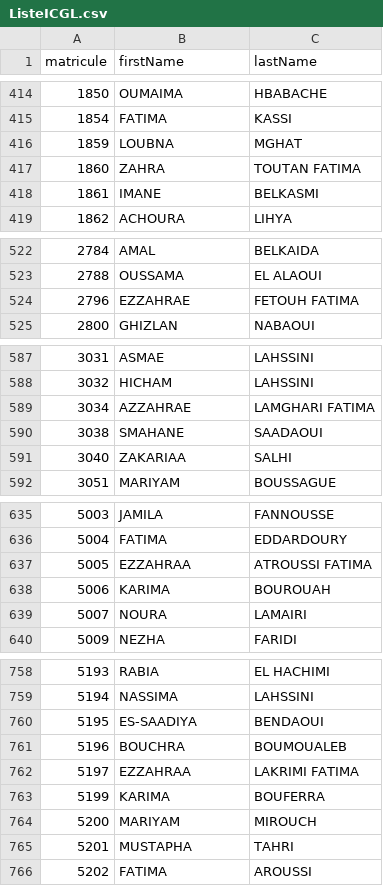
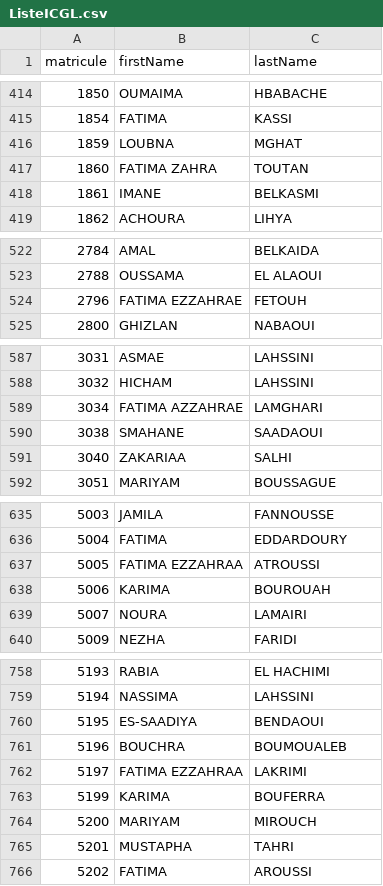
Before and after one commit to ziyadsamhaoui/incident-management-system, a CSV file: backend/src/main/resources/data/ListeICGL.csv, drawn as a sheet; only a part is shown, gaps mark what is left out; the diff covers the shown part only.

```diff
--- a/backend/src/main/resources/data/ListeICGL.csv
+++ b/backend/src/main/resources/data/ListeICGL.csv
@@ -416,3 +416,3 @@ matricule,firstName,lastName
 1859,LOUBNA,MGHAT
-1860,ZAHRA,TOUTAN FATIMA
+1860,FATIMA ZAHRA,TOUTAN
 1861,IMANE,BELKASMI
@@ -523,3 +523,3 @@ matricule,firstName,lastName
 2788,OUSSAMA,EL ALAOUI
-2796,EZZAHRAE,FETOUH FATIMA
+2796,FATIMA EZZAHRAE,FETOUH
 2800,GHIZLAN,NABAOUI
@@ -588,3 +588,3 @@ matricule,firstName,lastName
 3032,HICHAM,LAHSSINI
-3034,AZZAHRAE,LAMGHARI FATIMA
+3034,FATIMA AZZAHRAE,LAMGHARI
 3038,SMAHANE,SAADAOUI
@@ -636,3 +636,3 @@ matricule,firstName,lastName
 5004,FATIMA,EDDARDOURY
-5005,EZZAHRAA,ATROUSSI FATIMA
+5005,FATIMA EZZAHRAA,ATROUSSI
 5006,KARIMA,BOUROUAH
@@ -761,3 +761,3 @@ matricule,firstName,lastName
 5196,BOUCHRA,BOUMOUALEB
-5197,EZZAHRAA,LAKRIMI FATIMA
+5197,FATIMA EZZAHRAA,LAKRIMI
 5199,KARIMA,BOUFERRA
```
Also changed, not shown: 33 edited cells elsewhere in this file, 3 other files.
